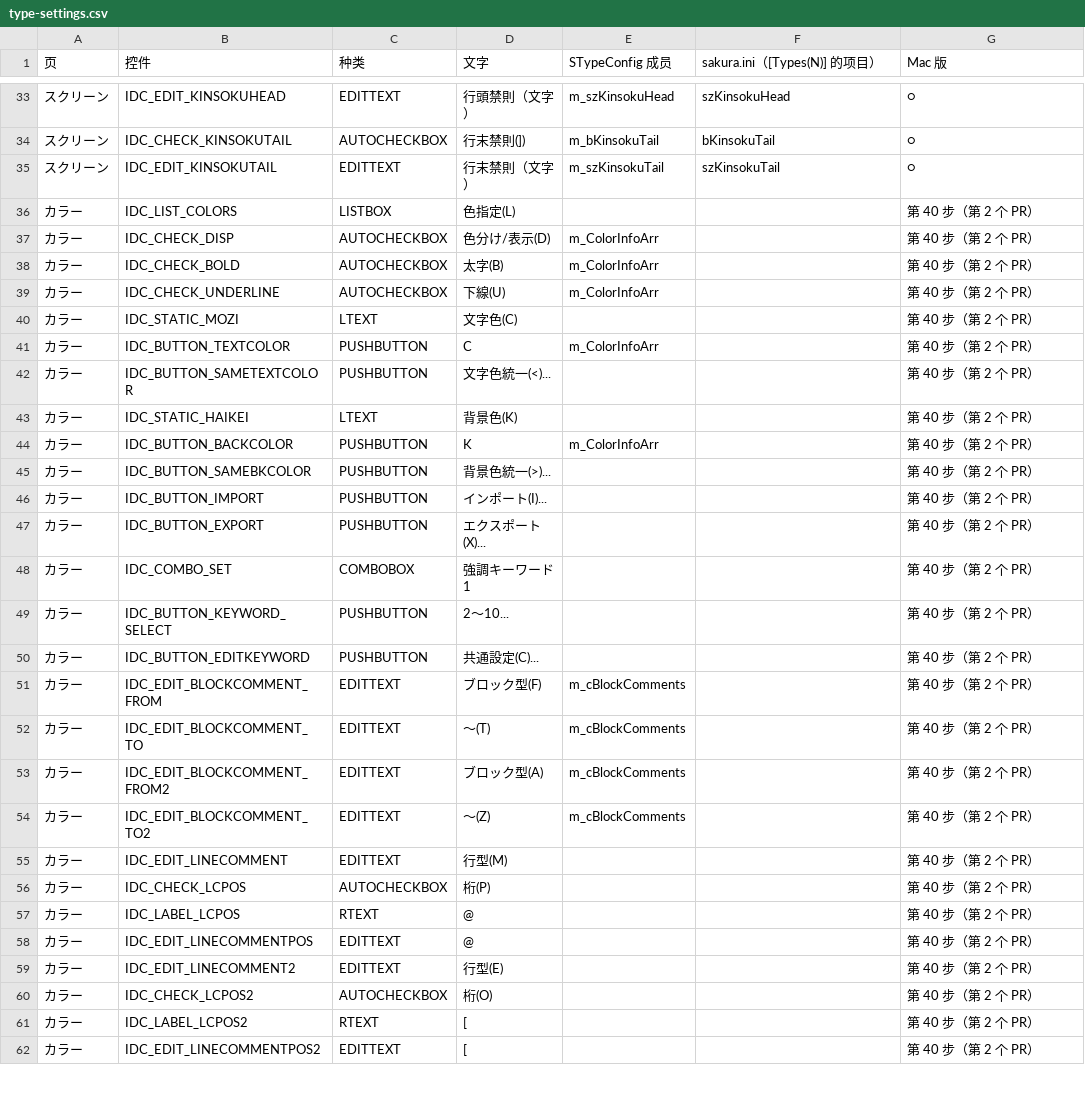
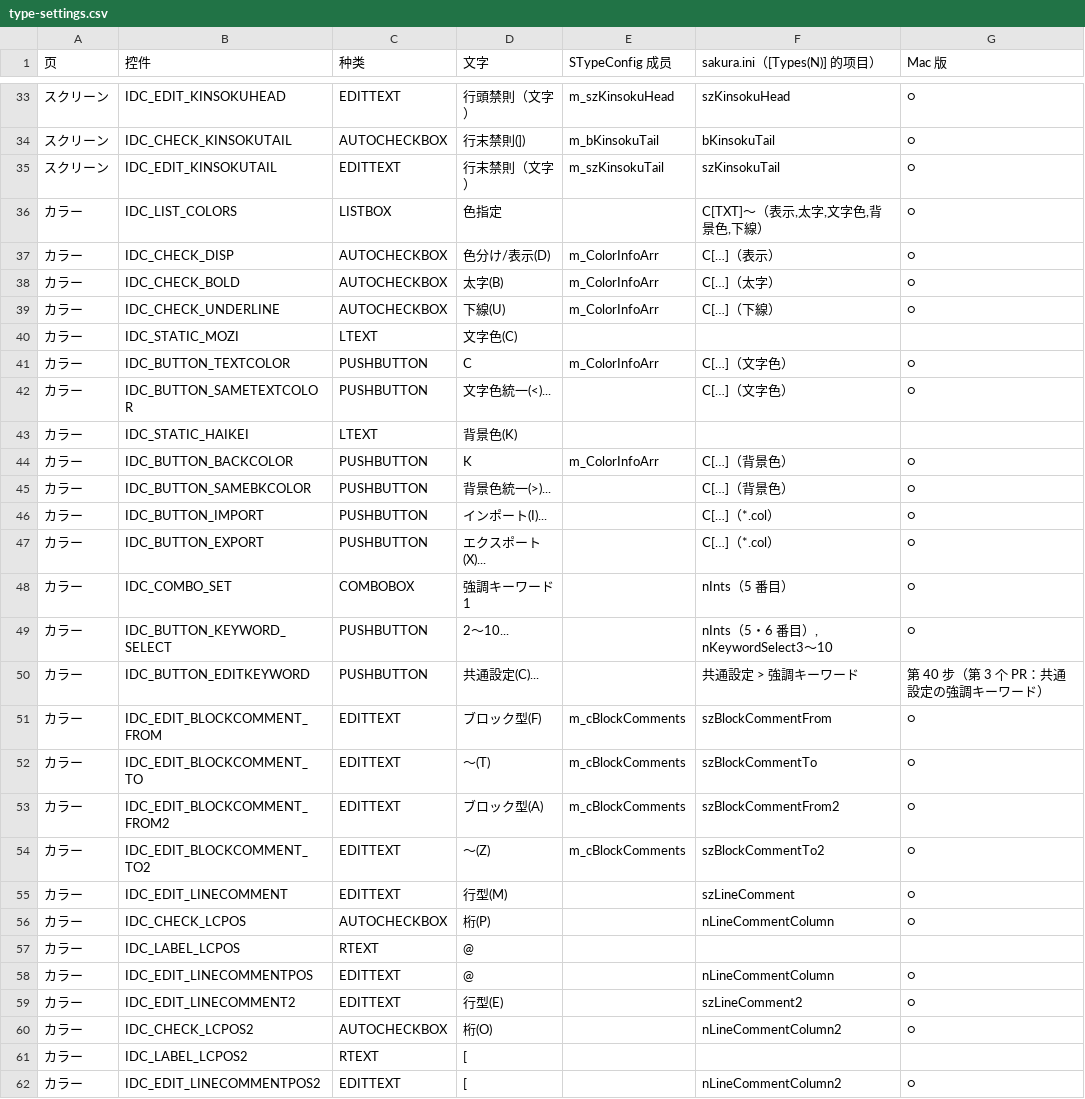
Before and after one commit to shinxxx/sakura-mac, a CSV file: macos/docs/type-settings.csv, drawn as a sheet; only a part is shown, gaps mark what is left out; the diff covers the shown part only.

```diff
--- a/macos/docs/type-settings.csv
+++ b/macos/docs/type-settings.csv
@@ -35,28 +35,28 @@
 スクリーン,IDC_EDIT_KINSOKUTAIL,EDITTEXT,行末禁則（文字）,m_szKinsokuTail,szKinsokuTail,○
-カラー,IDC_LIST_COLORS,LISTBOX,色指定(L),,,第 40 步（第 2 个 PR）
-カラー,IDC_CHECK_DISP,AUTOCHECKBOX,色分け/表示(D),m_ColorInfoArr,,第 40 步（第 2 个 PR）
-カラー,IDC_CHECK_BOLD,AUTOCHECKBOX,太字(B),m_ColorInfoArr,,第 40 步（第 2 个 PR）
-カラー,IDC_CHECK_UNDERLINE,AUTOCHECKBOX,下線(U),m_ColorInfoArr,,第 40 步（第 2 个 PR）
-カラー,IDC_STATIC_MOZI,LTEXT,文字色(C),,,第 40 步（第 2 个 PR）
-カラー,IDC_BUTTON_TEXTCOLOR,PUSHBUTTON,C,m_ColorInfoArr,,第 40 步（第 2 个 PR）
-カラー,IDC_BUTTON_SAMETEXTCOLOR,PUSHBUTTON,文字色統一(<)...,,,第 40 步（第 2 个 PR）
-カラー,IDC_STATIC_HAIKEI,LTEXT,背景色(K),,,第 40 步（第 2 个 PR）
-カラー,IDC_BUTTON_BACKCOLOR,PUSHBUTTON,K,m_ColorInfoArr,,第 40 步（第 2 个 PR）
-カラー,IDC_BUTTON_SAMEBKCOLOR,PUSHBUTTON,背景色統一(>)...,,,第 40 步（第 2 个 PR）
-カラー,IDC_BUTTON_IMPORT,PUSHBUTTON,インポート(I)...,,,第 40 步（第 2 个 PR）
-カラー,IDC_BUTTON_EXPORT,PUSHBUTTON,エクスポート(X)...,,,第 40 步（第 2 个 PR）
-カラー,IDC_COMBO_SET,COMBOBOX,強調キーワード1,,,第 40 步（第 2 个 PR）
-カラー,IDC_BUTTON_KEYWORD_SELECT,PUSHBUTTON,2～10...,,,第 40 步（第 2 个 PR）
-カラー,IDC_BUTTON_EDITKEYWORD,PUSHBUTTON,共通設定(C)...,,,第 40 步（第 2 个 PR）
-カラー,IDC_EDIT_BLOCKCOMMENT_FROM,EDITTEXT,ブロック型(F),m_cBlockComments,,第 40 步（第 2 个 PR）
-カラー,IDC_EDIT_BLOCKCOMMENT_TO,EDITTEXT,～(T),m_cBlockComments,,第 40 步（第 2 个 PR）
-カラー,IDC_EDIT_BLOCKCOMMENT_FROM2,EDITTEXT,ブロック型(A),m_cBlockComments,,第 40 步（第 2 个 PR）
-カラー,IDC_EDIT_BLOCKCOMMENT_TO2,EDITTEXT,～(Z),m_cBlockComments,,第 40 步（第 2 个 PR）
-カラー,IDC_EDIT_LINECOMMENT,EDITTEXT,行型(M),,,第 40 步（第 2 个 PR）
-カラー,IDC_CHECK_LCPOS,AUTOCHECKBOX,桁(P),,,第 40 步（第 2 个 PR）
-カラー,IDC_LABEL_LCPOS,RTEXT,@,,,第 40 步（第 2 个 PR）
-カラー,IDC_EDIT_LINECOMMENTPOS,EDITTEXT,@,,,第 40 步（第 2 个 PR）
-カラー,IDC_EDIT_LINECOMMENT2,EDITTEXT,行型(E),,,第 40 步（第 2 个 PR）
-カラー,IDC_CHECK_LCPOS2,AUTOCHECKBOX,桁(O),,,第 40 步（第 2 个 PR）
-カラー,IDC_LABEL_LCPOS2,RTEXT,[,,,第 40 步（第 2 个 PR）
-カラー,IDC_EDIT_LINECOMMENTPOS2,EDITTEXT,[,,,第 40 步（第 2 个 PR）
+カラー,IDC_LIST_COLORS,LISTBOX,色指定,,"C[TXT]～（表示,太字,文字色,背景色,下線）",○
+カラー,IDC_CHECK_DISP,AUTOCHECKBOX,色分け/表示(D),m_ColorInfoArr,C[…]（表示）,○
+カラー,IDC_CHECK_BOLD,AUTOCHECKBOX,太字(B),m_ColorInfoArr,C[…]（太字）,○
+カラー,IDC_CHECK_UNDERLINE,AUTOCHECKBOX,下線(U),m_ColorInfoArr,C[…]（下線）,○
+カラー,IDC_STATIC_MOZI,LTEXT,文字色(C),,,
+カラー,IDC_BUTTON_TEXTCOLOR,PUSHBUTTON,C,m_ColorInfoArr,C[…]（文字色）,○
+カラー,IDC_BUTTON_SAMETEXTCOLOR,PUSHBUTTON,文字色統一(<)...,,C[…]（文字色）,○
+カラー,IDC_STATIC_HAIKEI,LTEXT,背景色(K),,,
+カラー,IDC_BUTTON_BACKCOLOR,PUSHBUTTON,K,m_ColorInfoArr,C[…]（背景色）,○
+カラー,IDC_BUTTON_SAMEBKCOLOR,PUSHBUTTON,背景色統一(>)...,,C[…]（背景色）,○
+カラー,IDC_BUTTON_IMPORT,PUSHBUTTON,インポート(I)...,,C[…]（*.col）,○
+カラー,IDC_BUTTON_EXPORT,PUSHBUTTON,エクスポート(X)...,,C[…]（*.col）,○
+カラー,IDC_COMBO_SET,COMBOBOX,強調キーワード1,,nInts（5 番目）,○
+カラー,IDC_BUTTON_KEYWORD_SELECT,PUSHBUTTON,2～10...,,"nInts（5・6 番目）, nKeywordSelect3～10",○
+カラー,IDC_BUTTON_EDITKEYWORD,PUSHBUTTON,共通設定(C)...,,共通設定 > 強調キーワード,第 40 步（第 3 个 PR：共通設定の強調キーワード）
+カラー,IDC_EDIT_BLOCKCOMMENT_FROM,EDITTEXT,ブロック型(F),m_cBlockComments,szBlockCommentFrom,○
+カラー,IDC_EDIT_BLOCKCOMMENT_TO,EDITTEXT,～(T),m_cBlockComments,szBlockCommentTo,○
+カラー,IDC_EDIT_BLOCKCOMMENT_FROM2,EDITTEXT,ブロック型(A),m_cBlockComments,szBlockCommentFrom2,○
+カラー,IDC_EDIT_BLOCKCOMMENT_TO2,EDITTEXT,～(Z),m_cBlockComments,szBlockCommentTo2,○
+カラー,IDC_EDIT_LINECOMMENT,EDITTEXT,行型(M),,szLineComment,○
+カラー,IDC_CHECK_LCPOS,AUTOCHECKBOX,桁(P),,nLineCommentColumn,○
+カラー,IDC_LABEL_LCPOS,RTEXT,@,,,
+カラー,IDC_EDIT_LINECOMMENTPOS,EDITTEXT,@,,nLineCommentColumn,○
+カラー,IDC_EDIT_LINECOMMENT2,EDITTEXT,行型(E),,szLineComment2,○
+カラー,IDC_CHECK_LCPOS2,AUTOCHECKBOX,桁(O),,nLineCommentColumn2,○
+カラー,IDC_LABEL_LCPOS2,RTEXT,[,,,
+カラー,IDC_EDIT_LINECOMMENTPOS2,EDITTEXT,[,,nLineCommentColumn2,○
```
Also changed, not shown: 73 edited cells elsewhere in this file, 20 other files.
